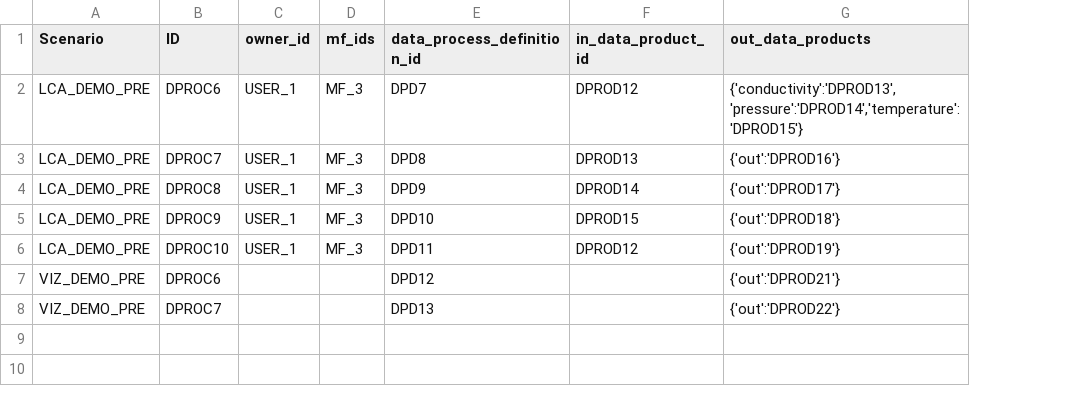
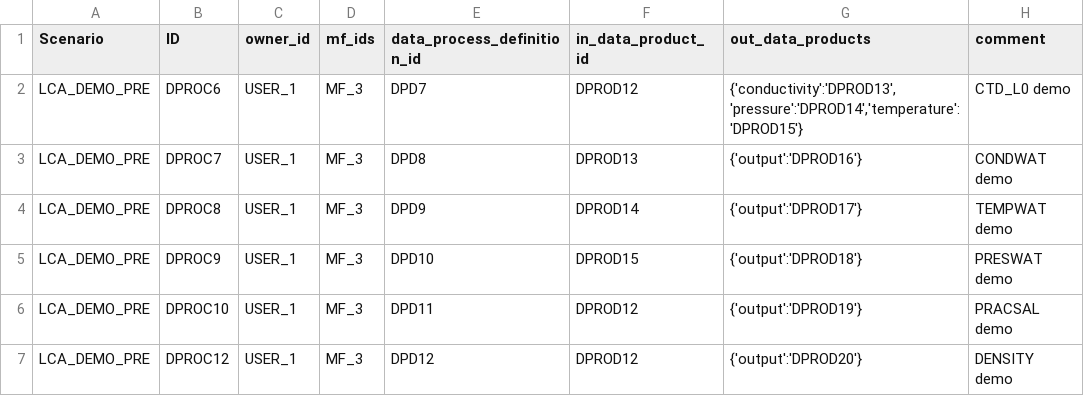
Before and after one commit to ooici/ion-definitions, a CSV file: res/preload/lca_demo/DataProcess.csv, drawn as a sheet; removed rows and columns are numbered as before the commit, all else as after; the diff names each change by its address in the sheet, - before the commit and + after, or states it on an @@ line.

Commit message:
Fixed output specification and added one missing data process

```diff
--- a/res/preload/lca_demo/DataProcess.csv
+++ b/res/preload/lca_demo/DataProcess.csv
+column H (comment), rows 2-6: CTD_L0 demo | CONDWAT demo | TEMPWAT demo | PRESWAT demo | PRACSAL demo
-G3 (out_data_products): {'out':'DPROD16'}
+G3 (out_data_products): {'output':'DPROD16'}
-G4 (out_data_products): {'out':'DPROD17'}
+G4 (out_data_products): {'output':'DPROD17'}
-G5 (out_data_products): {'out':'DPROD18'}
+G5 (out_data_products): {'output':'DPROD18'}
-G6 (out_data_products): {'out':'DPROD19'}
+G6 (out_data_products): {'output':'DPROD19'}
-row 7: VIZ_DEMO_PRE | DPROC6 |  |  | DPD12 |  | {'out':'DPROD21'}
-row 8: VIZ_DEMO_PRE | DPROC7 |  |  | DPD13 |  | {'out':'DPROD22'}
+row 7: LCA_DEMO_PRE | DPROC12 | USER_1 | MF_3 | DPD12 | DPROD12 | {'output':'DPROD20'} | DENSITY demo
```
